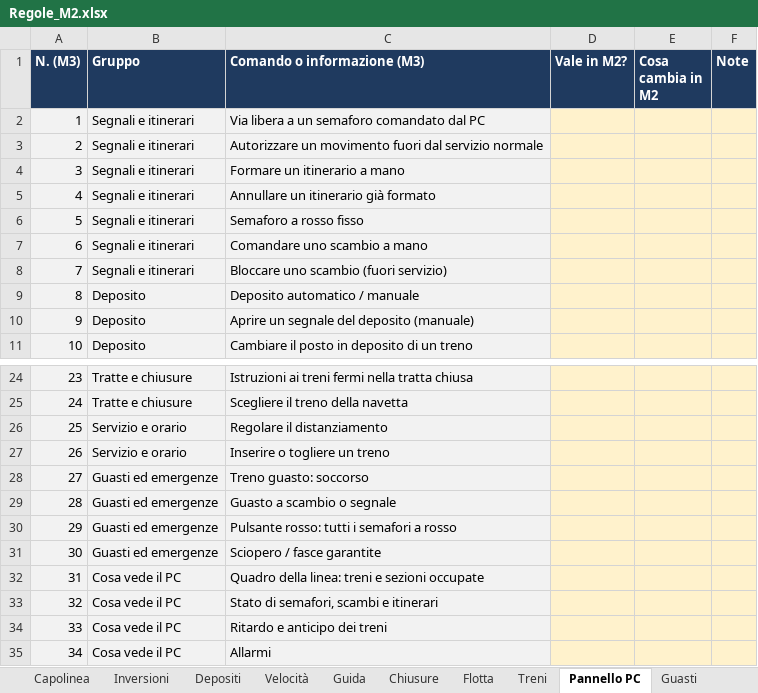
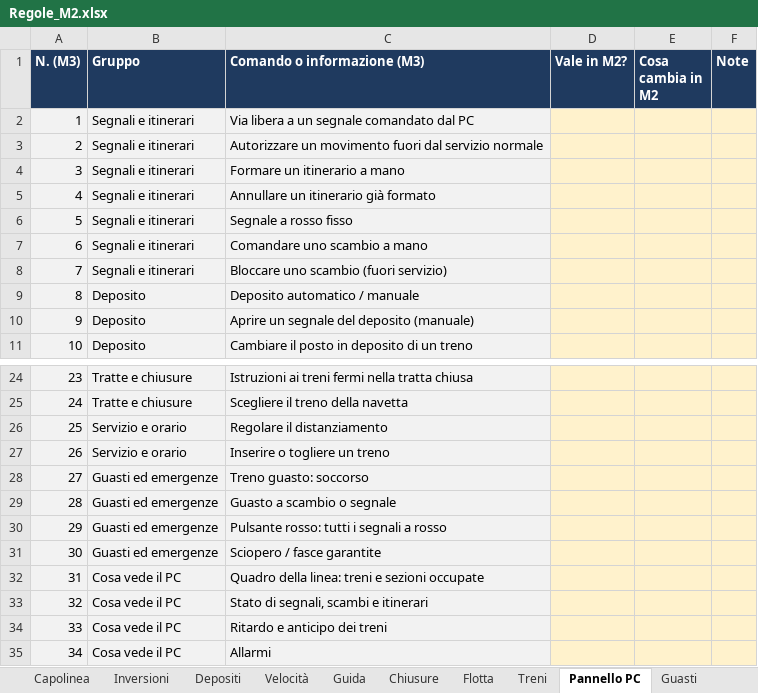
Before and after one commit to Frafire/milano-transit-live, an Excel workbook: data/Regole_M2.xlsx, sheet Pannello PC, drawn as a sheet; only a part is shown, gaps mark what is left out; values as stored, in another font and other column widths than the file's, no borders; the diff names each change by its address in the sheet, - before the commit and + after, or states it on an @@ line.

```diff
--- a/data/Regole_M2.xlsx (sheet Pannello PC)
+++ b/data/Regole_M2.xlsx (sheet Pannello PC)
-C2 (Comando o informazione (M3)): Via libera a un semaforo comandato dal PC
+C2 (Comando o informazione (M3)): Via libera a un segnale comandato dal PC
-C6 (Comando o informazione (M3)): Semaforo a rosso fisso
+C6 (Comando o informazione (M3)): Segnale a rosso fisso
-C30 (Comando o informazione (M3)): Pulsante rosso: tutti i semafori a rosso
+C30 (Comando o informazione (M3)): Pulsante rosso: tutti i segnali a rosso
-C33 (Comando o informazione (M3)): Stato di semafori, scambi e itinerari
+C33 (Comando o informazione (M3)): Stato di segnali, scambi e itinerari
```
Also changed, not shown: sheet Segnali, sheet Elenco segnali, sheet Itinerari, sheet Situazioni, sheet Precedenze, sheet Istruzioni, 5 more sheets, other sheet tabs, 6 other files.
